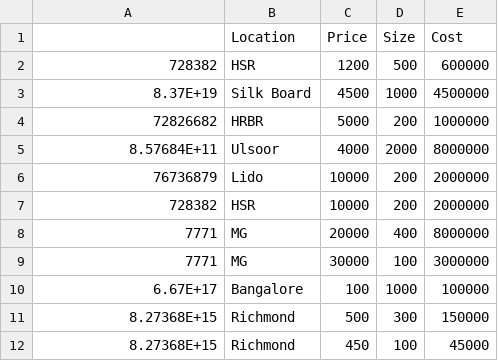
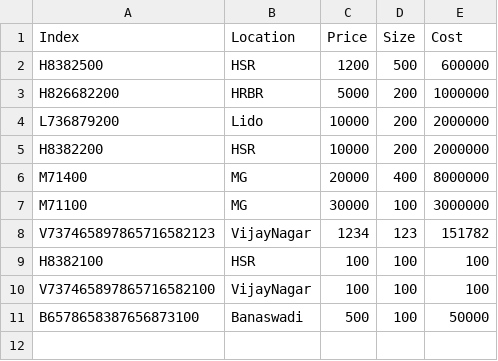
Before and after one commit to danielvishal/Python-Flask-Real-Estate-Web-Application, a CSV file: RealEstate-Flask/land.csv, drawn as a sheet.

```diff
--- a/RealEstate-Flask/land.csv
+++ b/RealEstate-Flask/land.csv
@@ -1,12 +1,11 @@
-,Location,Price,Size,Cost
-728382,HSR,1200,500,600000
-8.37E+19,Silk Board,4500,1000,4500000
-72826682,HRBR,5000,200,1000000
-8.57684E+11,Ulsoor,4000,2000,8000000
-76736879,Lido,10000,200,2000000
-728382,HSR,10000,200,2000000
-7771,MG,20000,400,8000000
-7771,MG,30000,100,3000000
-6.67E+17,Bangalore,100,1000,100000
-8.27368E+15,Richmond,500,300,150000
-8.27368E+15,Richmond,450,100,45000
+Index,Location,Price,Size,Cost
+H8382500,HSR,1200,500,600000
+H826682200,HRBR,5000,200,1000000
+L736879200,Lido,10000,200,2000000
+H8382200,HSR,10000,200,2000000
+M71400,MG,20000,400,8000000
+M71100,MG,30000,100,3000000
+V737465897865716582123,VijayNagar,1234,123,151782
+H8382100,HSR,100,100,100
+V737465897865716582100,VijayNagar,100,100,100
+B6578658387656873100,Banaswadi,500,100,50000
```
Also changed, not shown: 3 other files.
